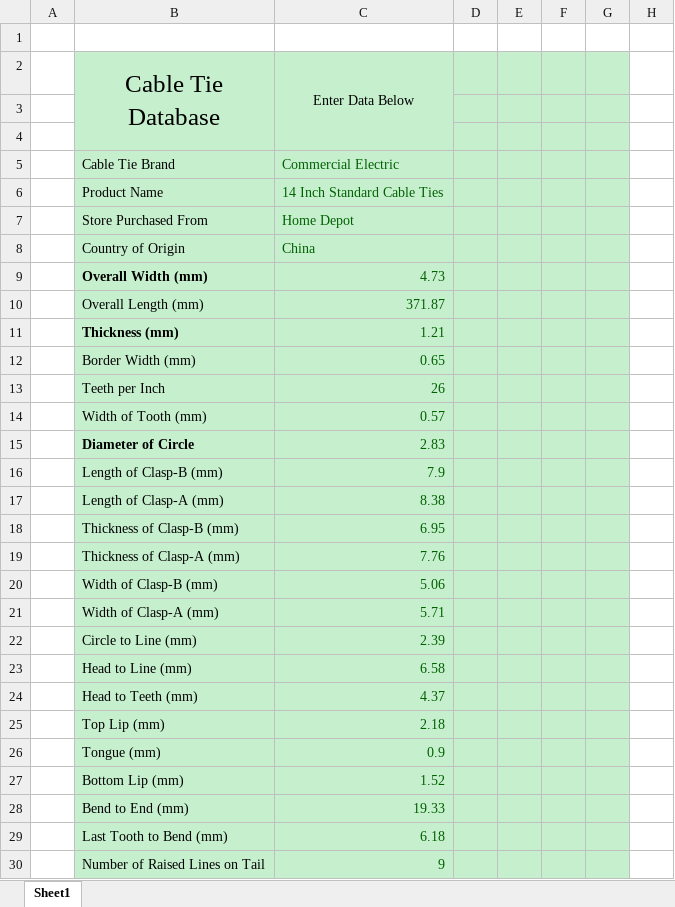
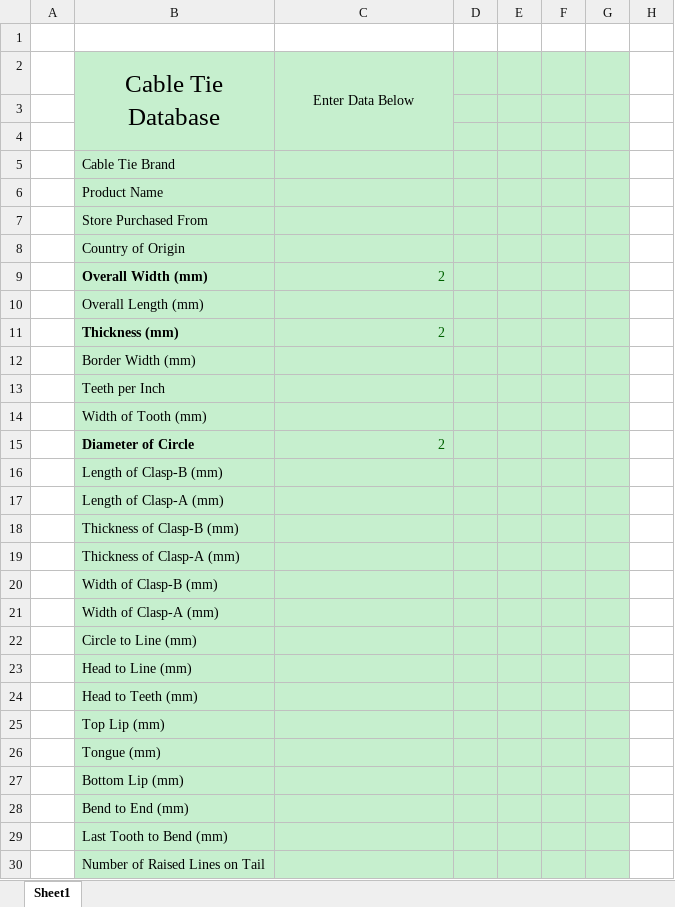
Before and after one commit to yaxarat/Forensic-evidence-database, an Excel workbook: database.xlsm, sheet Sheet1, drawn as a sheet; only a part is shown; values as stored, in another font and other column widths than the file's, no borders; charts and pictures not drawn; the diff covers the shown part only; the diff names each change by its address in the sheet, - before the commit and + after, or states it on an @@ line.

```diff
--- a/database.xlsm (sheet Sheet1)
+++ b/database.xlsm (sheet Sheet1)
-C5 (Enter Data Below): Commercial Electric
+C5 (Enter Data Below): (empty)
-C6 (Enter Data Below): 14 Inch Standard Cable Ties
+C6 (Enter Data Below): (empty)
-C7 (Enter Data Below): Home Depot
+C7 (Enter Data Below): (empty)
-C8 (Enter Data Below): China
+C8 (Enter Data Below): (empty)
-C9 (Enter Data Below): 4.73
+C9 (Enter Data Below): 2
-C10 (Enter Data Below): 371.87
+C10 (Enter Data Below): (empty)
-C11 (Enter Data Below): 1.21
+C11 (Enter Data Below): 2
-C12 (Enter Data Below): 0.65
+C12 (Enter Data Below): (empty)
-C13 (Enter Data Below): 26
+C13 (Enter Data Below): (empty)
-C14 (Enter Data Below): 0.57
+C14 (Enter Data Below): (empty)
-C15 (Enter Data Below): 2.83
+C15 (Enter Data Below): 2
-C16 (Enter Data Below): 7.9
+C16 (Enter Data Below): (empty)
-C17 (Enter Data Below): 8.38
+C17 (Enter Data Below): (empty)
-C18 (Enter Data Below): 6.95
+C18 (Enter Data Below): (empty)
-C19 (Enter Data Below): 7.76
+C19 (Enter Data Below): (empty)
-C20 (Enter Data Below): 5.06
+C20 (Enter Data Below): (empty)
-C21 (Enter Data Below): 5.71
+C21 (Enter Data Below): (empty)
-C22 (Enter Data Below): 2.39
+C22 (Enter Data Below): (empty)
-C23 (Enter Data Below): 6.58
+C23 (Enter Data Below): (empty)
-C24 (Enter Data Below): 4.37
+C24 (Enter Data Below): (empty)
-C25 (Enter Data Below): 2.18
+C25 (Enter Data Below): (empty)
-C26 (Enter Data Below): 0.9
+C26 (Enter Data Below): (empty)
-C27 (Enter Data Below): 1.52
+C27 (Enter Data Below): (empty)
-C28 (Enter Data Below): 19.33
+C28 (Enter Data Below): (empty)
-C29 (Enter Data Below): 6.18
+C29 (Enter Data Below): (empty)
-C30 (Enter Data Below): 9
+C30 (Enter Data Below): (empty)
```
Also changed, not shown: 3 added rows, 1 removed row and 6 edited cells elsewhere in this sheet, 1 other file.
